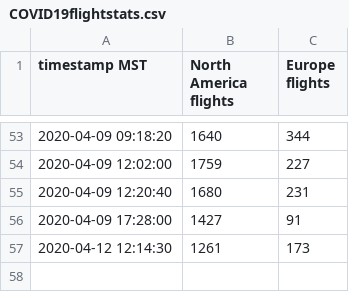
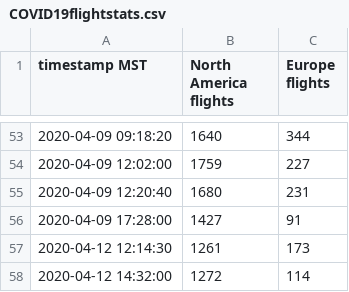
Before and after one commit to sgg70/COVID19-dataprep-SAC, a CSV file: COVID19flightstats.csv, drawn as a sheet; only a part is shown, gaps mark what is left out.

Commit message:
Merge branch 'master' of https://github.com/sgg70/COVID19-dataprep-SAC
# Conflicts:
#	COVIDdataprep.py
#	requirements.txt

```diff
--- a/COVID19flightstats.csv
+++ b/COVID19flightstats.csv
@@ -57 +57,2 @@ timestamp MST,North America flights,Europe flights
 2020-04-12 12:14:30,1261,173
+2020-04-12 14:32:00,1272,114
```
